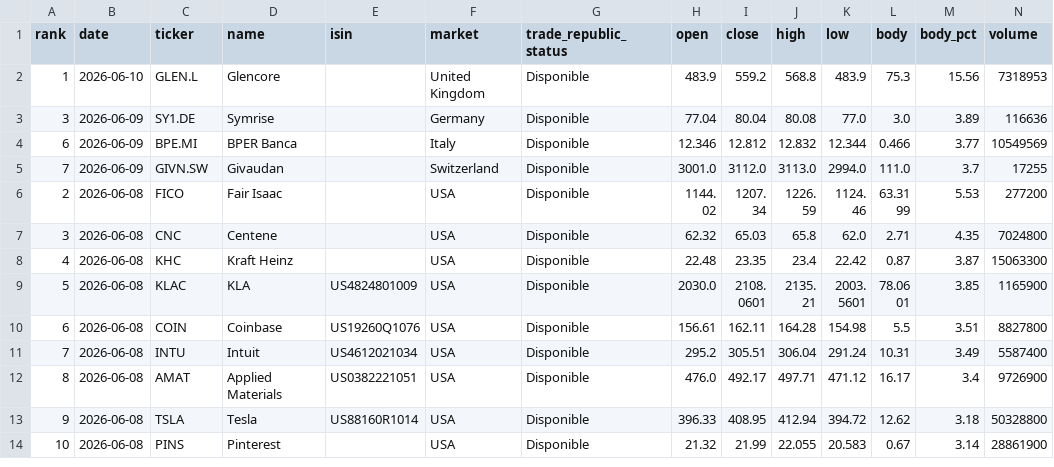
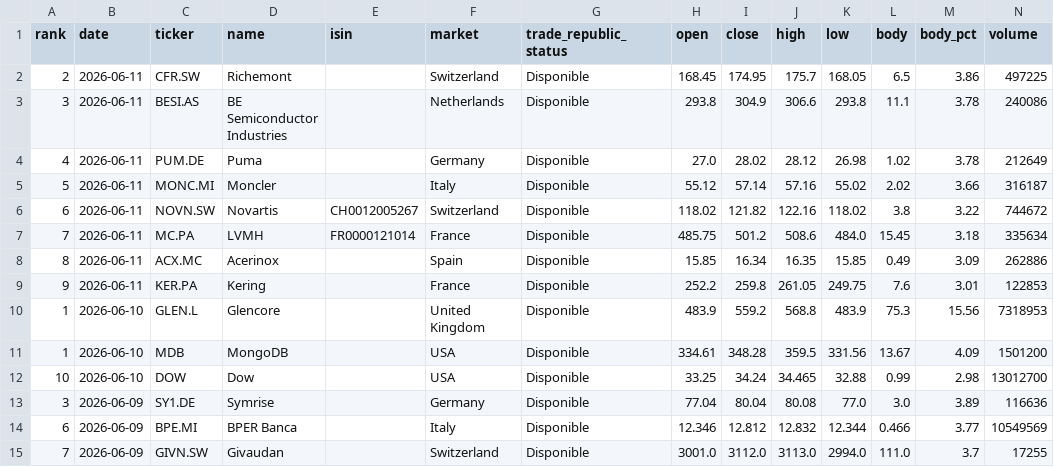
Before and after one commit to instialejandro-stack/stock-candle-scanner-actions, a CSV file: output/history_top10_bullish_candles.csv, drawn as a sheet; only a part is shown; the shorter side is filled out with more unchanged rows; the diff names each change by its address in the sheet, - before the commit and + after, or states it on an @@ line.

```diff
--- a/output/history_top10_bullish_candles.csv
+++ b/output/history_top10_bullish_candles.csv
+row 2: 2 | 2026-06-11 | CFR.SW | Richemont |  | Switzerland | Disponible | 168.45 | 174.95 | 175.7 | 168.05 | 6.5 | 3.86 | 497225
+row 3: 3 | 2026-06-11 | BESI.AS | BE Semiconductor Industries |  | Netherlands | Disponible | 293.8 | 304.9 | 306.6 | 293.8 | 11.1 | 3.78 | 240086
+row 4: 4 | 2026-06-11 | PUM.DE | Puma |  | Germany | Disponible | 27.0 | 28.02 | 28.12 | 26.98 | 1.02 | 3.78 | 212649
+row 5: 5 | 2026-06-11 | MONC.MI | Moncler |  | Italy | Disponible | 55.12 | 57.14 | 57.16 | 55.02 | 2.02 | 3.66 | 316187
+row 6: 6 | 2026-06-11 | NOVN.SW | Novartis | CH0012005267 | Switzerland | Disponible | 118.02 | 121.82 | 122.16 | 118.02 | 3.8 | 3.22 | 744672
+row 7: 7 | 2026-06-11 | MC.PA | LVMH | FR0000121014 | France | Disponible | 485.75 | 501.2 | 508.6 | 484.0 | 15.45 | 3.18 | 335634
+row 8: 8 | 2026-06-11 | ACX.MC | Acerinox |  | Spain | Disponible | 15.85 | 16.34 | 16.35 | 15.85 | 0.49 | 3.09 | 262886
+row 9: 9 | 2026-06-11 | KER.PA | Kering |  | France | Disponible | 252.2 | 259.8 | 261.05 | 249.75 | 7.6 | 3.01 | 122853
+row 11: 1 | 2026-06-10 | MDB | MongoDB |  | USA | Disponible | 334.61 | 348.28 | 359.5 | 331.56 | 13.67 | 4.09 | 1501200
+row 12: 10 | 2026-06-10 | DOW | Dow |  | USA | Disponible | 33.25 | 34.24 | 34.465 | 32.88 | 0.99 | 2.98 | 13012700
```
Also changed, not shown: output/history_intraday_candidates.csv, output/intraday_candidates.csv, 2 other files.
